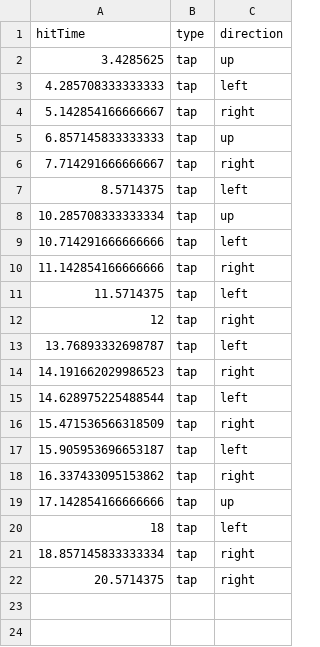
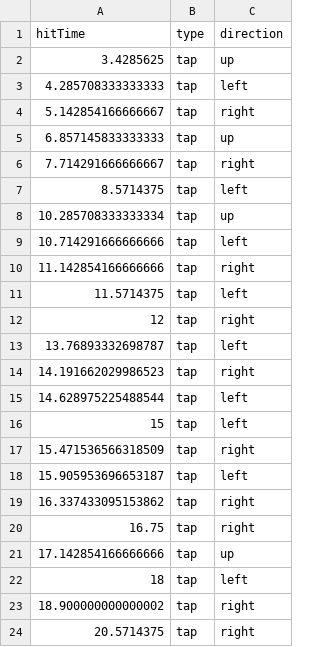
Before and after one commit to gitlyssa/funky-fishing, a CSV file: Assets/FMOD/FunkyFishing/JeremieMusic1_beatmap.csv, drawn as a sheet.

```diff
--- a/Assets/FMOD/FunkyFishing/JeremieMusic1_beatmap.csv
+++ b/Assets/FMOD/FunkyFishing/JeremieMusic1_beatmap.csv
@@ -15,2 +15,3 @@ hitTime,type,direction
 14.628975225488544,tap,left
+15,tap,left
 15.471536566318509,tap,right
@@ -18,5 +19,6 @@ hitTime,type,direction
 16.337433095153862,tap,right
+16.75,tap,right
 17.142854166666666,tap,up
 18,tap,left
-18.857145833333334,tap,right
+18.900000000000002,tap,right
 20.5714375,tap,right
```
Also changed, not shown: 40 other files.
